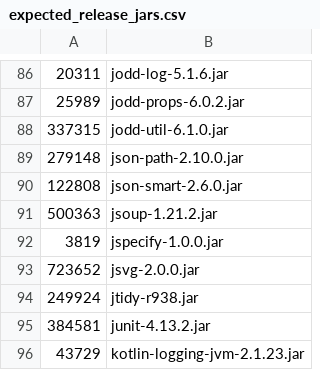
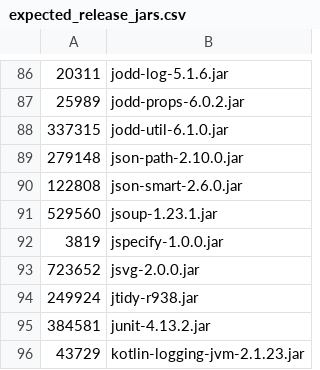
Before and after one commit to apache/jmeter, a CSV file: src/dist/src/dist/expected_release_jars.csv, drawn as a sheet; only a part is shown, gaps mark what is left out.

```diff
--- a/src/dist/src/dist/expected_release_jars.csv
+++ b/src/dist/src/dist/expected_release_jars.csv
@@ -90,3 +90,3 @@
 122808,json-smart-2.6.0.jar
-500363,jsoup-1.21.2.jar
+529560,jsoup-1.23.1.jar
 3819,jspecify-1.0.0.jar
```
Also changed, not shown: 1 other file.
